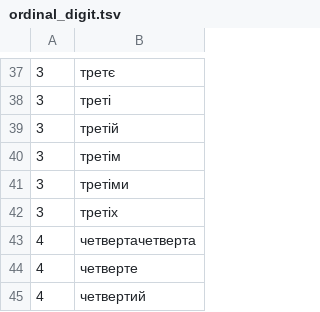
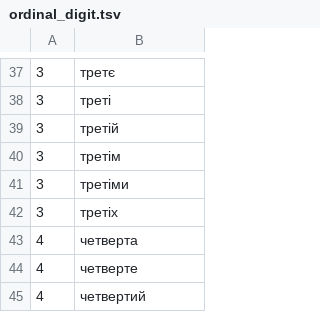
Before and after one commit to lociko/ukraine_itn_wfst, a TSV file: ukr/data/numbers/ordinal/ordinal_digit.tsv, drawn as a sheet; only a part is shown, gaps mark what is left out.

Commit message:
Fix typo in data file

```diff
--- a/ukr/data/numbers/ordinal/ordinal_digit.tsv
+++ b/ukr/data/numbers/ordinal/ordinal_digit.tsv
@@ -42,3 +42,3 @@
 3	третіх
-4	четвертачетверта
+4	четверта
 4	четверте
```
